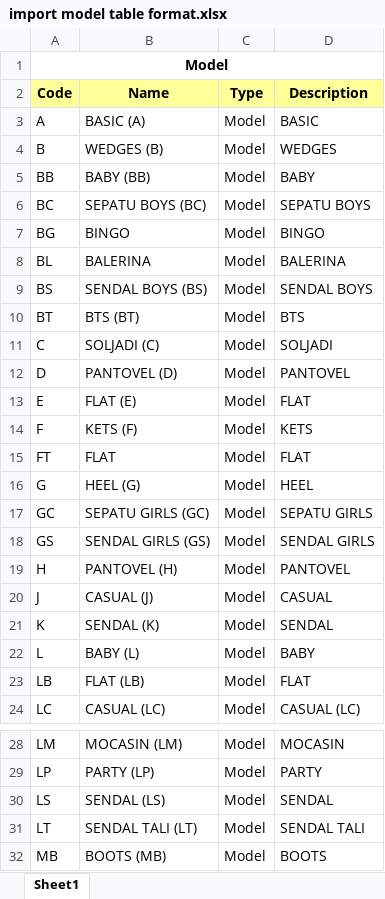
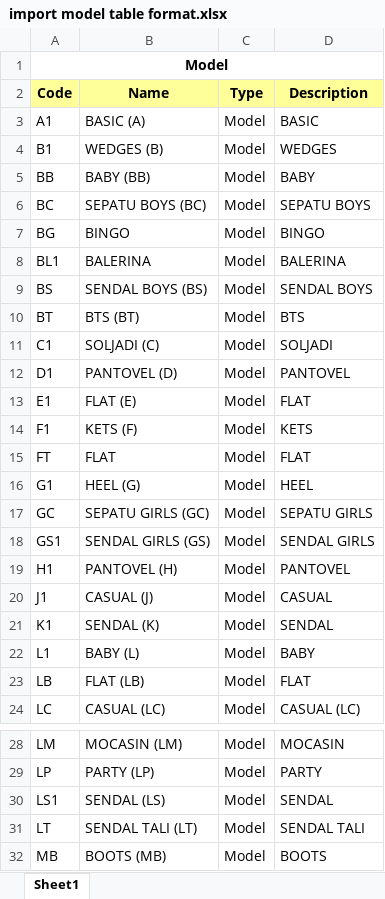
Before and after one commit to bombertroop2/mypos, an Excel workbook: public/import model table format.xlsx, sheet Sheet1, drawn as a sheet; only a part is shown, gaps mark what is left out; values as stored, in another font and other column widths than the file's, no borders; the diff names each change by its address in the sheet, - before the commit and + after, or states it on an @@ line.

Commit message:
upload file xlsx models

```diff
--- a/public/import model table format.xlsx (sheet Sheet1)
+++ b/public/import model table format.xlsx (sheet Sheet1)
-A3 (Code): A
+A3 (Code): A1
-A4 (Code): B
+A4 (Code): B1
-A8 (Code): BL
+A8 (Code): BL1
-A11 (Code): C
+A11 (Code): C1
-A12 (Code): D
+A12 (Code): D1
-A13 (Code): E
+A13 (Code): E1
-A14 (Code): F
+A14 (Code): F1
-A16 (Code): G
+A16 (Code): G1
-A18 (Code): GS
+A18 (Code): GS1
-A19 (Code): H
+A19 (Code): H1
-A20 (Code): J
+A20 (Code): J1
-A21 (Code): K
+A21 (Code): K1
-A22 (Code): L
+A22 (Code): L1
-A30 (Code): LS
+A30 (Code): LS1
```
